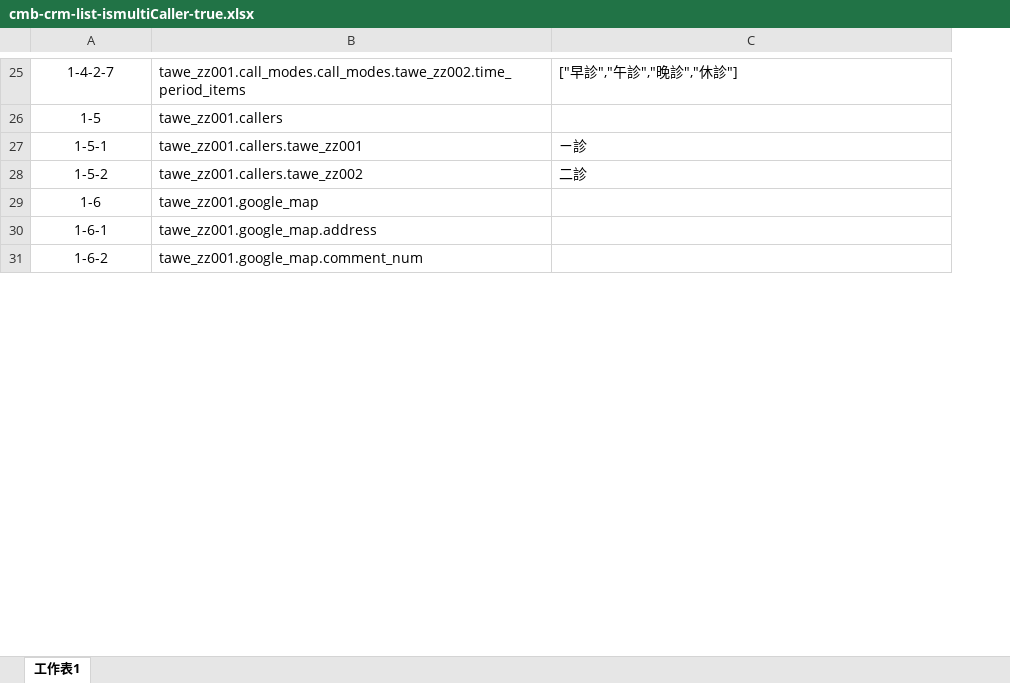
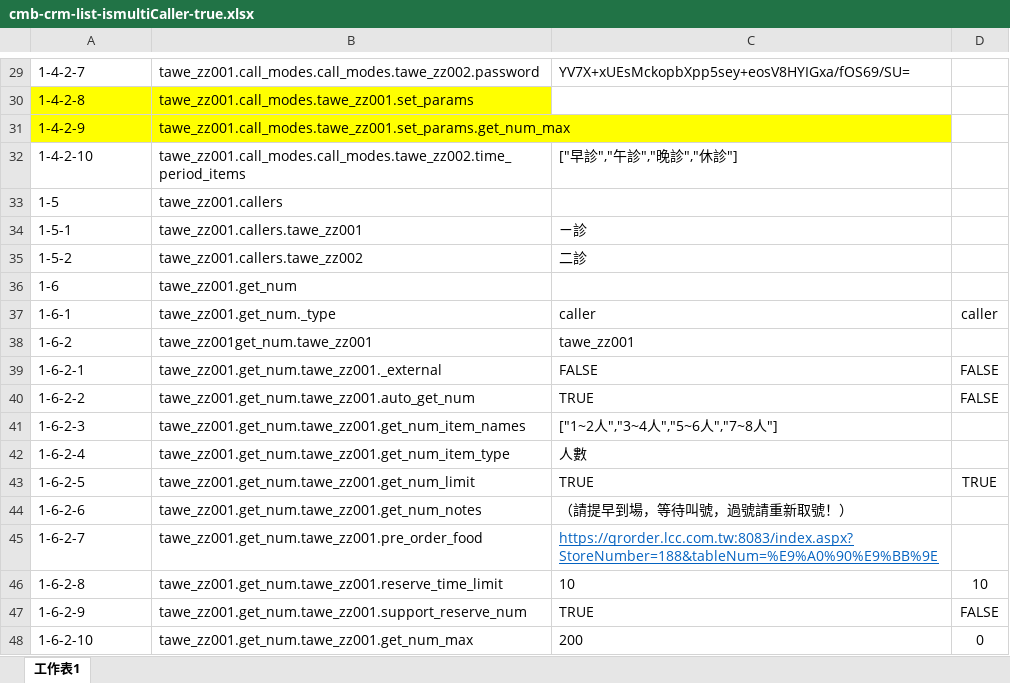
Before and after one commit to mickmon1349/cmb-crm-system, an Excel workbook: public/cmb-crm-list-ismultiCaller-true.xlsx, sheet 工作表1, drawn as a sheet; only a part is shown, gaps mark what is left out; values as stored, in another font and other column widths than the file's, no borders; addresses are those after the commit; the diff covers the shown part only; the diff names each change by its address in the sheet, - before the commit and + after, or states it on an @@ line.

```diff
--- a/public/cmb-crm-list-ismultiCaller-true.xlsx (sheet 工作表1)
+++ b/public/cmb-crm-list-ismultiCaller-true.xlsx (sheet 工作表1)
+column D, row 37: caller
-A29 alignment: center
+A29 alignment: left
-B29: tawe_zz001.call_modes.call_modes.tawe_zz002.time_period_items
+B29: tawe_zz001.call_modes.call_modes.tawe_zz002.password
-C29: ["早診","午診","晚診","休診"]
+C29: YV7X+xUEsMckopbXpp5sey+eosV8HYIGxa/fOS69/SU=
+row 30: 1-4-2-8 | tawe_zz001.call_modes.tawe_zz001.set_params
+row 31: 1-4-2-9 | tawe_zz001.call_modes.tawe_zz001.set_params.get_num_max
+row 32: 1-4-2-10 | tawe_zz001.call_modes.call_modes.tawe_zz002.time_period_items | ["早診","午診","晚診","休診"]
-A33:A38 alignment: center
+A33:A38 alignment: left
-B36: tawe_zz001.google_map
+B36: tawe_zz001.get_num
-B37: tawe_zz001.google_map.address
+B37: tawe_zz001.get_num._type
-C37: (empty)
+C37: caller
-B38: tawe_zz001.google_map.comment_num
+B38: tawe_zz001get_num.tawe_zz001
-C38: (empty)
+C38: tawe_zz001
+row 39: 1-6-2-1 | tawe_zz001.get_num.tawe_zz001._external | FALSE | FALSE
+row 40: 1-6-2-2 | tawe_zz001.get_num.tawe_zz001.auto_get_num | TRUE | FALSE
+row 41: 1-6-2-3 | tawe_zz001.get_num.tawe_zz001.get_num_item_names | ["1~2人","3~4人","5~6人","7~8人"]
+row 42: 1-6-2-4 | tawe_zz001.get_num.tawe_zz001.get_num_item_type | 人數
+row 43: 1-6-2-5 | tawe_zz001.get_num.tawe_zz001.get_num_limit | TRUE | TRUE
+row 44: 1-6-2-6 | tawe_zz001.get_num.tawe_zz001.get_num_notes | （請提早到場，等待叫號，過號請重新取號！）
+row 45: 1-6-2-7 | tawe_zz001.get_num.tawe_zz001.pre_order_food | https://qrorder.lcc.com.tw:8083/index.aspx?StoreNumber=188&tableNum=%E9%A0%90%E9%BB%9E
+row 46: 1-6-2-8 | tawe_zz001.get_num.tawe_zz001.reserve_time_limit | 10 | 10
+row 47: 1-6-2-9 | tawe_zz001.get_num.tawe_zz001.support_reserve_num | TRUE | FALSE
+row 48: 1-6-2-10 | tawe_zz001.get_num.tawe_zz001.get_num_max | 200 | 0
```
Also changed, not shown: 34 added rows, 35 edited cells and cell formats elsewhere in this sheet, 2 other files.
